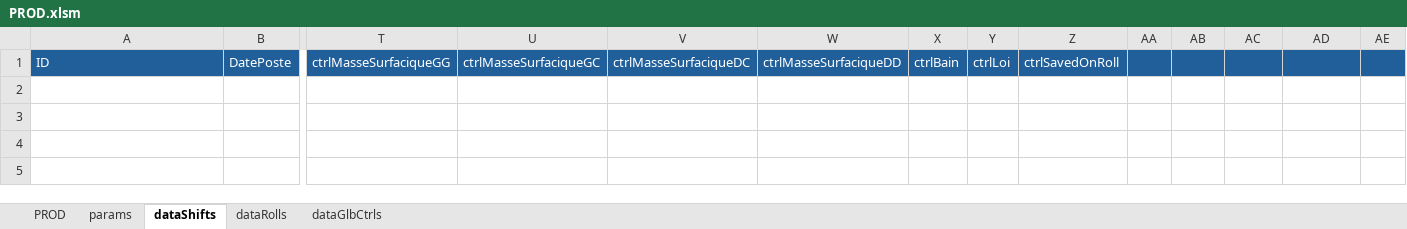
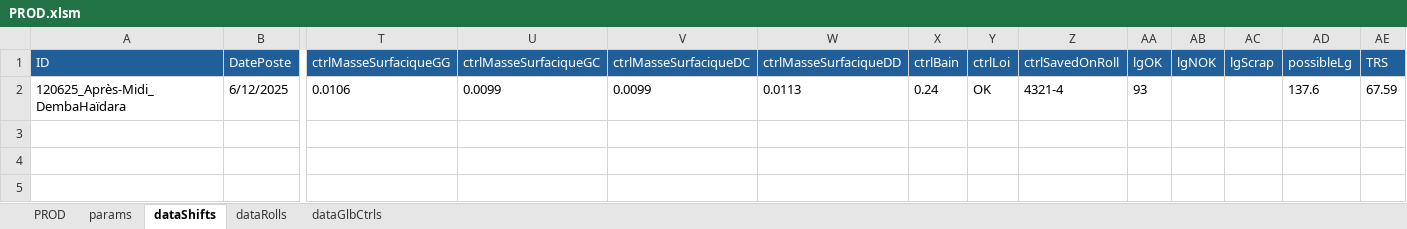
Before and after one commit to NicoWithManyO/Ligne-G, an Excel workbook: PROD.xlsm, sheet dataShifts, drawn as a sheet; only a part is shown, gaps mark what is left out; values as stored, in another font and other column widths than the file's, no borders; conditional formats not drawn; rows hold the shown columns only; the diff names each change by its address in the sheet, - before the commit and + after, or states it on an @@ line.

Commit message:
Update modExportProd.bas to correct range references for length recording based on roll status. Enhance Shift.cls by adding TRS calculation and refining comments for clarity. Update PROD.xlsm to reflect these changes. FIX

```diff
--- a/PROD.xlsm (sheet dataShifts)
+++ b/PROD.xlsm (sheet dataShifts)
-AA1: (empty)
+AA1: lgOK
-AB1: (empty)
+AB1: lgNOK
-AC1: (empty)
+AC1: lgScrap
-AD1: (empty)
+AD1: possibleLg
-AE1: (empty)
+AE1: TRS
-row 2: (empty)
+row 2: 120625_Après-Midi_DembaHaïdara | 6/12/2025 | 0.0106 | 0.0099 | 0.0099 | 0.0113 | 0.24 | OK | 4321-4 | 93 |  |  | 137.6 | 67.59
```
Also changed, not shown: sheet PROD, sheet dataRolls, 2 other files.
